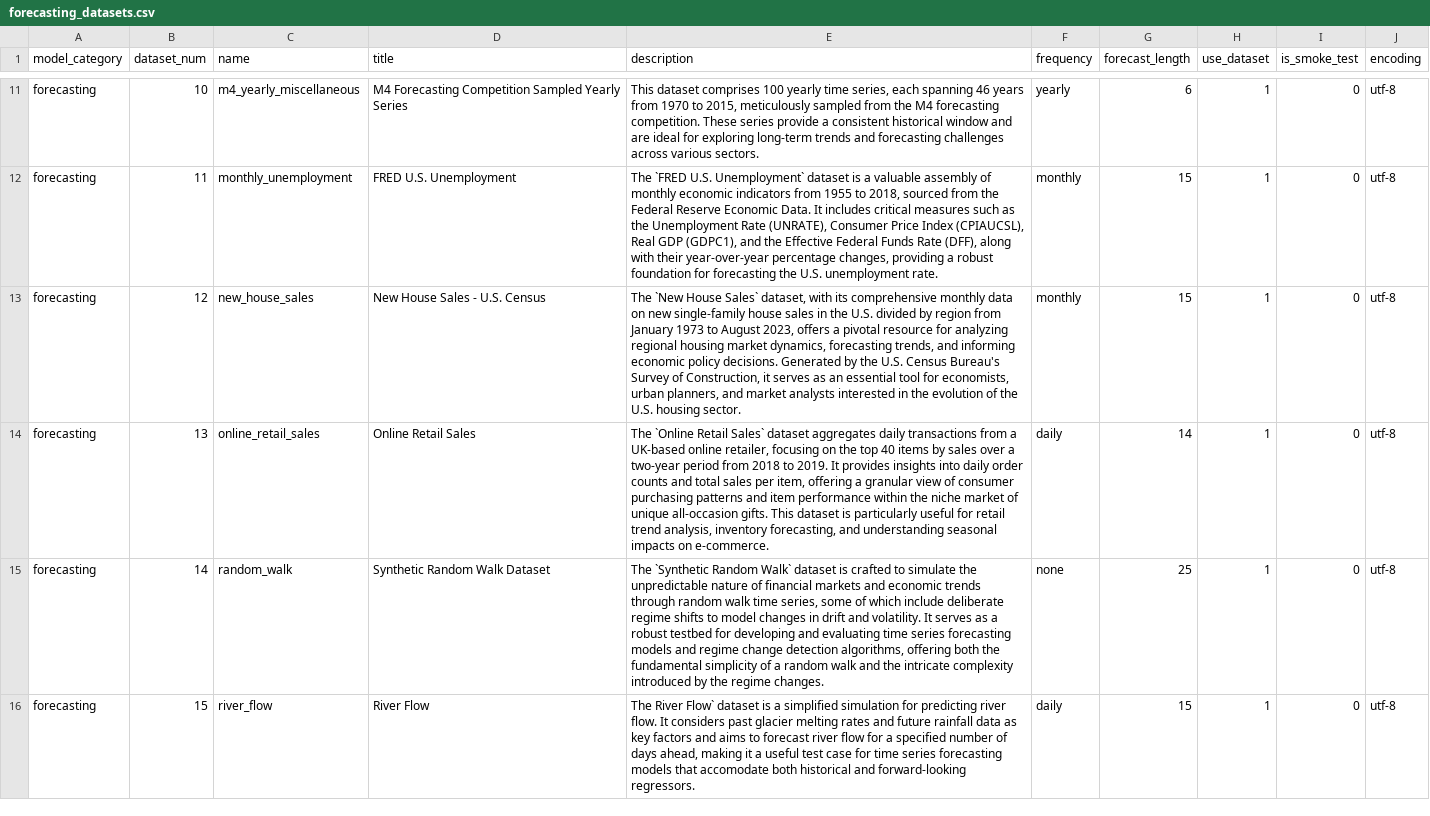
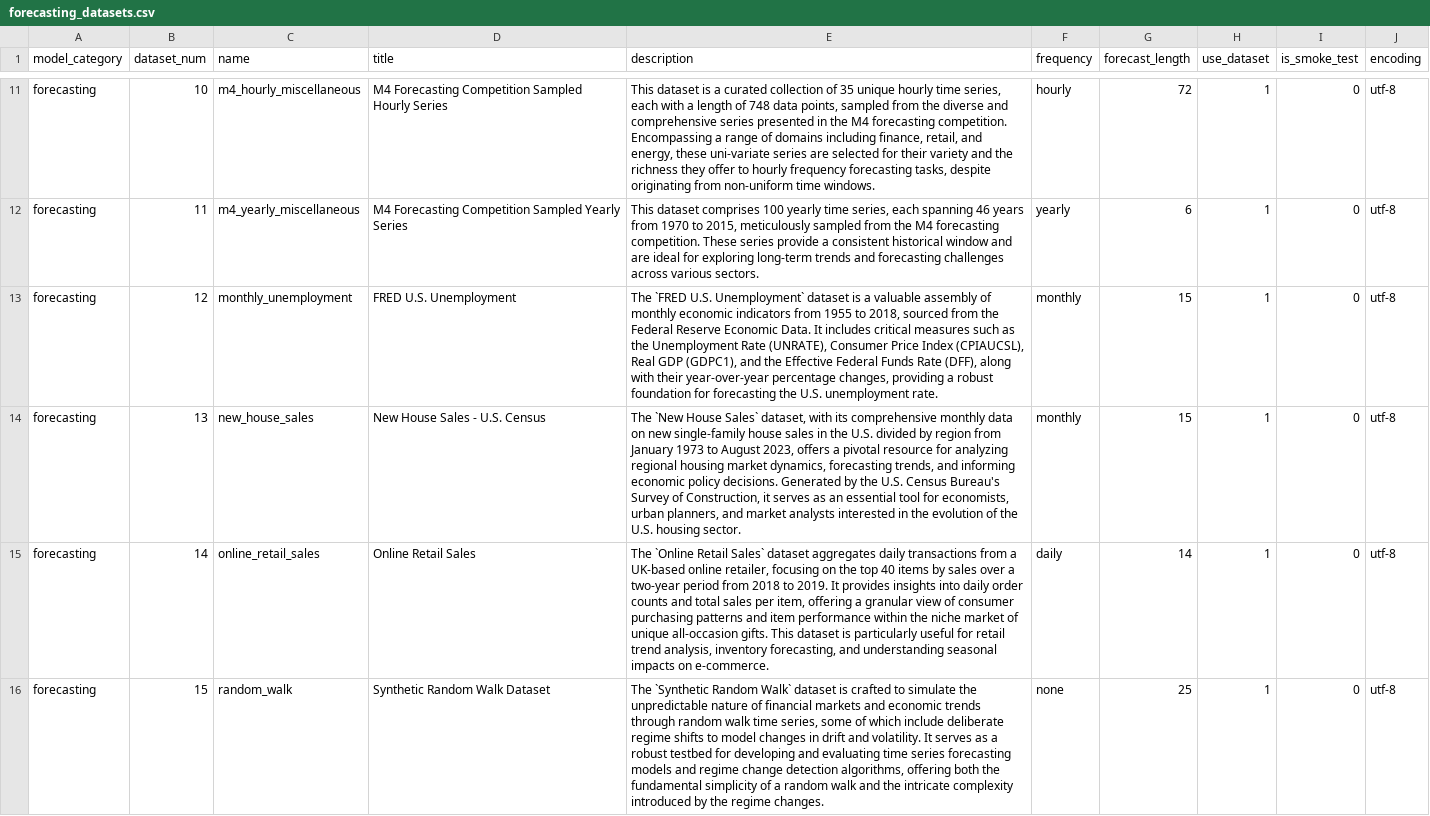
Before and after one commit to readytensor/rt-datasets-forecasting, a CSV file: config/forecasting_datasets.csv, drawn as a sheet; only a part is shown, gaps mark what is left out; the diff covers the shown part only; the diff names each change by its address in the sheet, - before the commit and + after, or states it on an @@ line.

Commit message:
add australian beer dataset; add theme park attendance dataset; update date to DATE in data type

```diff
--- a/config/forecasting_datasets.csv
+++ b/config/forecasting_datasets.csv
-C11 (name): m4_yearly_miscellaneous
+C11 (name): m4_hourly_miscellaneous
-D11 (title): …Competition Sampled Yearly Series
+D11 (title): …Competition Sampled Hourly Series
-E11 (description): This dataset comprises 100 yearly time series, each spanning 46 years from 1970 to 2015, meticulously sampled from the M4 forecasting competition. These series provide a consistent historical window and are ideal for exploring long-term trends and forecasting challenges across various sectors.
+E11 (description): This dataset is a curated collection of 35 unique hourly time series, each with a length of 748 data points, sampled from the diverse and comprehensive series presented in the M4 forecasting competition. Encompassing a range of domains including finance, retail, and energy, these uni-variate series are selected for their variety and the richness they offer to hourly frequency forecasting tasks, despite originating from non-uniform time windows.
-F11 (frequency): yearly
+F11 (frequency): hourly
-G11 (forecast_length): 6
+G11 (forecast_length): 72
-C12 (name): monthly_unemployment
+C12 (name): m4_yearly_miscellaneous
-D12 (title): FRED U.S. Unemployment
+D12 (title): M4 Forecasting Competition Sampled Yearly Series
-E12 (description): The `FRED U.S. Unemployment` dataset is a valuable assembly of monthly economic indicators from 1955 to 2018, sourced from the Federal Reserve Economic Data. It includes critical measures such as the Unemployment Rate (UNRATE), Consumer Price Index (CPIAUCSL), Real GDP (GDPC1), and the Effective Federal Funds Rate (DFF), along with their year-over-year percentage changes, providing a robust foundation for forecasting the U.S. unemployment rate.
+E12 (description): This dataset comprises 100 yearly time series, each spanning 46 years from 1970 to 2015, meticulously sampled from the M4 forecasting competition. These series provide a consistent historical window and are ideal for exploring long-term trends and forecasting challenges across various sectors.
-F12 (frequency): monthly
+F12 (frequency): yearly
-G12 (forecast_length): 15
+G12 (forecast_length): 6
-C13 (name): new_house_sales
+C13 (name): monthly_unemployment
-D13 (title): New House Sales - U.S. Census
+D13 (title): FRED U.S. Unemployment
-E13 (description): The `New House Sales` dataset, with its comprehensive monthly data on new single-family house sales in the U.S. divided by region from January 1973 to August 2023, offers a pivotal resource for analyzing regional housing market dynamics, forecasting trends, and informing economic policy decisions. Generated by the U.S. Census Bureau's Survey of Construction, it serves as an essential tool for economists, urban planners, and market analysts interested in the evolution of the U.S. housing sector.
+E13 (description): The `FRED U.S. Unemployment` dataset is a valuable assembly of monthly economic indicators from 1955 to 2018, sourced from the Federal Reserve Economic Data. It includes critical measures such as the Unemployment Rate (UNRATE), Consumer Price Index (CPIAUCSL), Real GDP (GDPC1), and the Effective Federal Funds Rate (DFF), along with their year-over-year percentage changes, providing a robust foundation for forecasting the U.S. unemployment rate.
-C14 (name): online_retail_sales
+C14 (name): new_house_sales
-D14 (title): Online Retail Sales
+D14 (title): New House Sales - U.S. Census
-E14 (description): The `Online Retail Sales` dataset aggregates daily transactions from a UK-based online retailer, focusing on the top 40 items by sales over a two-year period from 2018 to 2019. It provides insights into daily order counts and total sales per item, offering a granular view of consumer purchasing patterns and item performance within the niche market of unique all-occasion gifts. This dataset is particularly useful for retail trend analysis, inventory forecasting, and understanding seasonal impacts on e-commerce.
+E14 (description): The `New House Sales` dataset, with its comprehensive monthly data on new single-family house sales in the U.S. divided by region from January 1973 to August 2023, offers a pivotal resource for analyzing regional housing market dynamics, forecasting trends, and informing economic policy decisions. Generated by the U.S. Census Bureau's Survey of Construction, it serves as an essential tool for economists, urban planners, and market analysts interested in the evolution of the U.S. housing sector.
-F14 (frequency): daily
+F14 (frequency): monthly
-G14 (forecast_length): 14
+G14 (forecast_length): 15
-C15 (name): random_walk
+C15 (name): online_retail_sales
-D15 (title): Synthetic Random Walk Dataset
+D15 (title): Online Retail Sales
-E15 (description): The `Synthetic Random Walk` dataset is crafted to simulate the unpredictable nature of financial markets and economic trends through random walk time series, some of which include deliberate regime shifts to model changes in drift and volatility. It serves as a robust testbed for developing and evaluating time series forecasting models and regime change detection algorithms, offering both the fundamental simplicity of a random walk and the intricate complexity introduced by the regime changes.
+E15 (description): The `Online Retail Sales` dataset aggregates daily transactions from a UK-based online retailer, focusing on the top 40 items by sales over a two-year period from 2018 to 2019. It provides insights into daily order counts and total sales per item, offering a granular view of consumer purchasing patterns and item performance within the niche market of unique all-occasion gifts. This dataset is particularly useful for retail trend analysis, inventory forecasting, and understanding seasonal impacts on e-commerce.
-F15 (frequency): none
+F15 (frequency): daily
-G15 (forecast_length): 25
+G15 (forecast_length): 14
-C16 (name): river_flow
+C16 (name): random_walk
-D16 (title): River Flow
+D16 (title): Synthetic Random Walk Dataset
-E16 (description): The River Flow` dataset is a simplified simulation for predicting river flow. It considers past glacier melting rates and future rainfall data as key factors and aims to forecast river flow for a specified number of days ahead, making it a useful test case for time series forecasting models that accomodate both historical and forward-looking regressors.
+E16 (description): The `Synthetic Random Walk` dataset is crafted to simulate the unpredictable nature of financial markets and economic trends through random walk time series, some of which include deliberate regime shifts to model changes in drift and volatility. It serves as a robust testbed for developing and evaluating time series forecasting models and regime change detection algorithms, offering both the fundamental simplicity of a random walk and the intricate complexity introduced by the regime changes.
-F16 (frequency): daily
+F16 (frequency): none
-G16 (forecast_length): 15
+G16 (forecast_length): 25
```
Also changed, not shown: 2 added rows and 41 edited cells elsewhere in this file, 34 other files.
